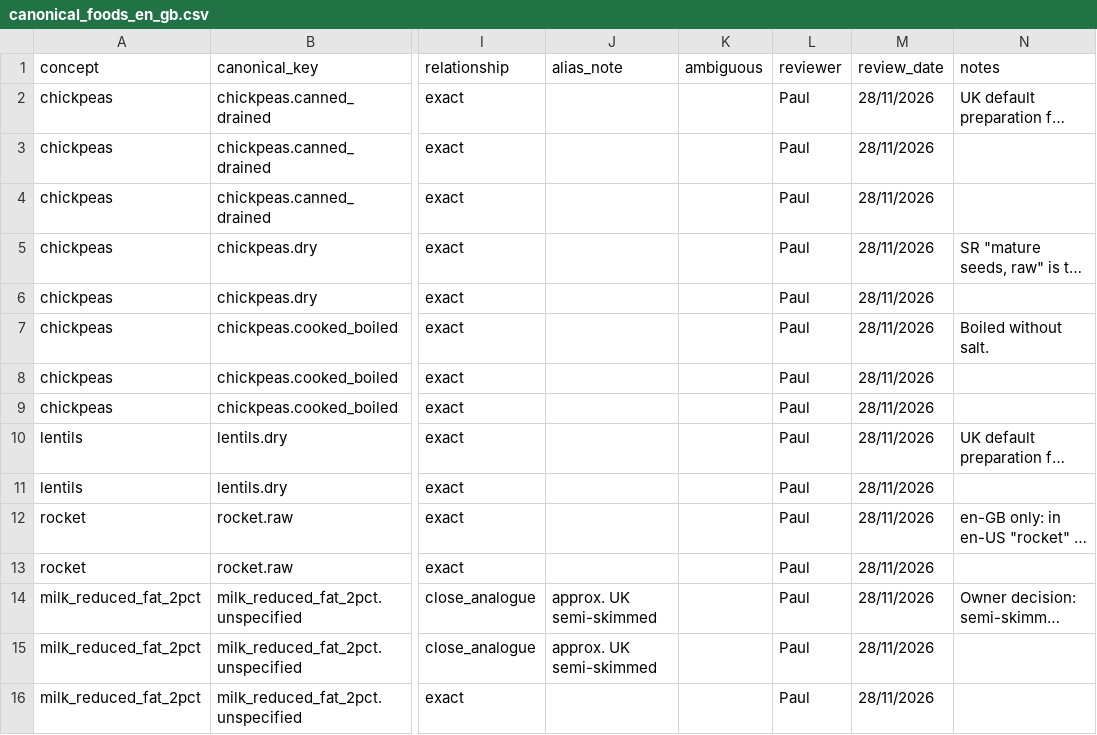
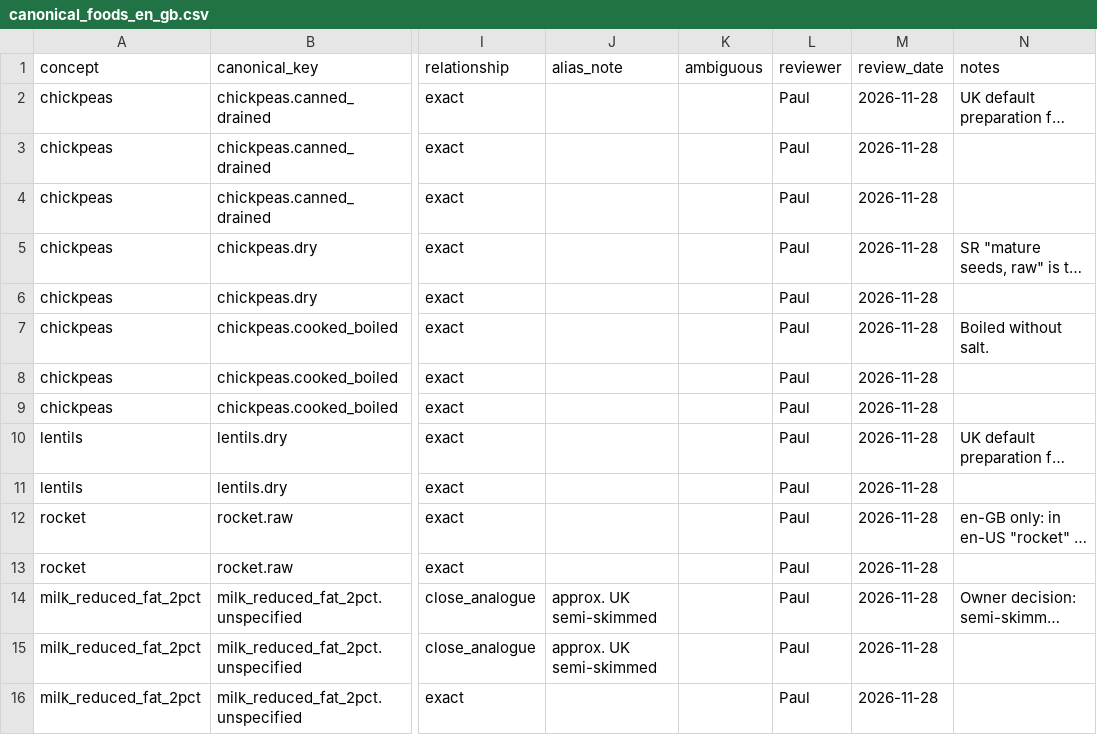
Before and after one commit to its-not-rocket-science/nutri-matic, a CSV file: backend/app/canonical_foods/canonical_foods_en_gb.csv, drawn as a sheet; only a part is shown, gaps mark what is left out; long unchanged cells end in …; the diff names each change by its address in the sheet, - before the commit and + after, or states it on an @@ line.

Commit message:
fix: date format

```diff
--- a/backend/app/canonical_foods/canonical_foods_en_gb.csv
+++ b/backend/app/canonical_foods/canonical_foods_en_gb.csv
-M2:M16 (review_date): 28/11/2026
+M2:M16 (review_date): 2026-11-28
```
